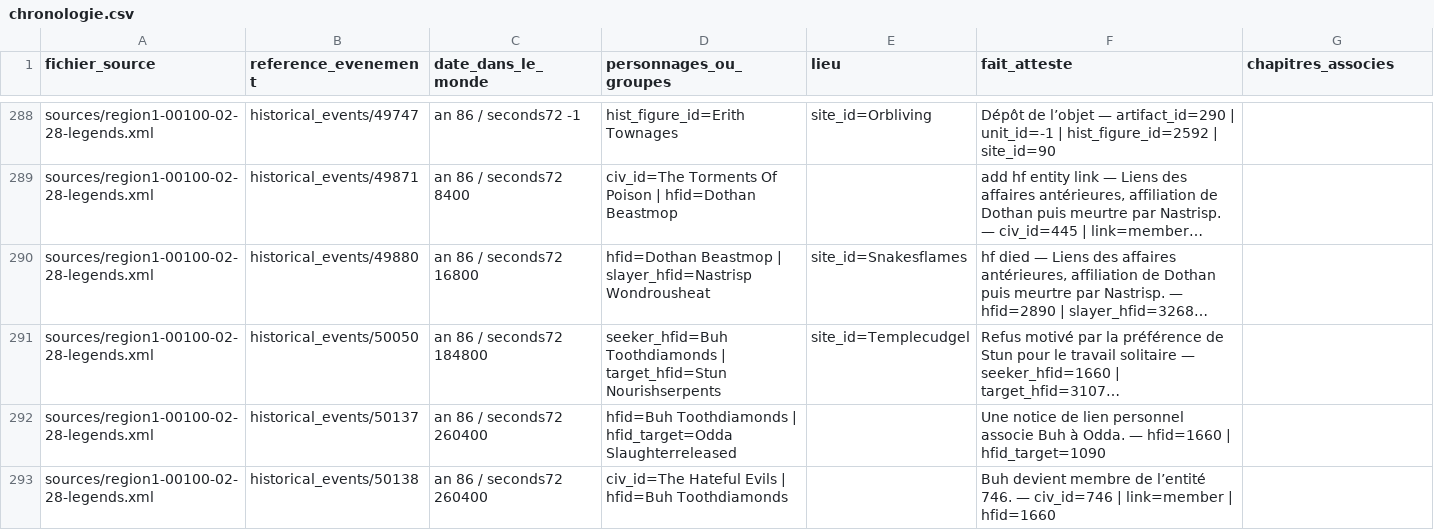
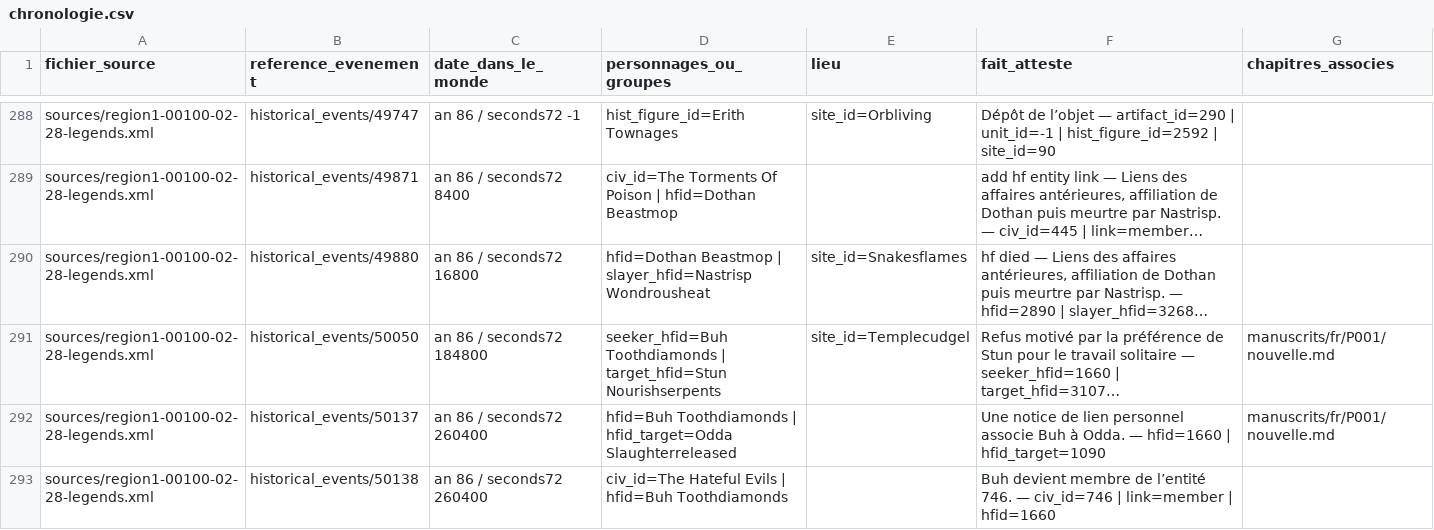
Before and after one commit to Lillite/dwarf-fortress-legendes, a CSV file: reperes/chronologie.csv, drawn as a sheet; only a part is shown, gaps mark what is left out; long unchanged cells end in …; the diff covers the shown part only; the diff names each change by its address in the sheet, - before the commit and + after, or states it on an @@ line.

```diff
--- a/reperes/chronologie.csv
+++ b/reperes/chronologie.csv
-G291:G292 (chapitres_associes): (empty)
+G291:G292 (chapitres_associes): manuscrits/fr/P001/nouvelle.md
```
Also changed, not shown: 8 edited cells elsewhere in this file, reperes/glossaire.csv, 5 other files.
